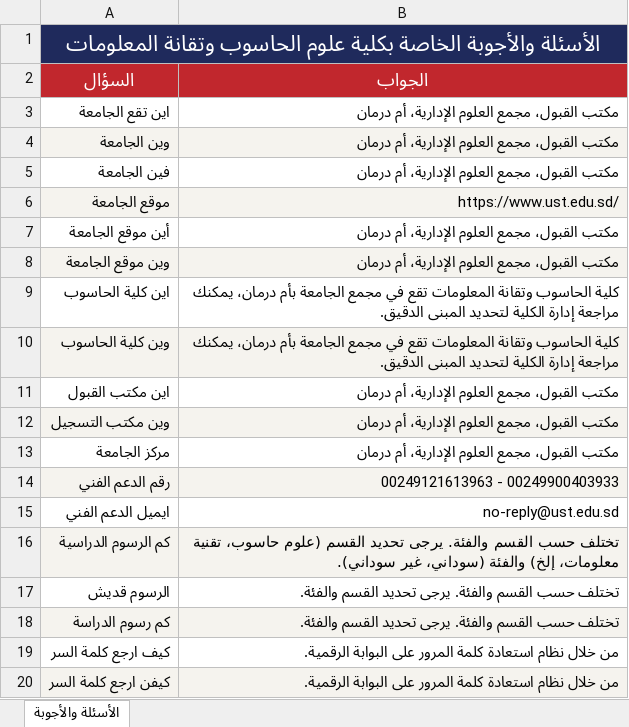
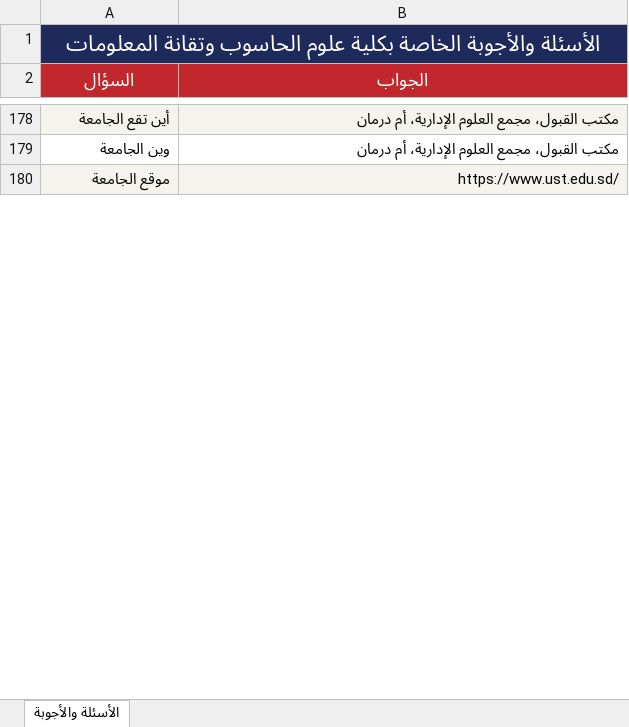
Before and after one commit to muffiitit-arch/ust-chatbot, an Excel workbook: knowledge_base.xlsx, sheet الأسئلة والأجوبة, drawn as a sheet; only a part is shown, gaps mark what is left out; values as stored, in another font and other column widths than the file's, no borders; removed rows and columns are numbered as before the commit, all else as after; the diff covers the shown part only; the diff names each change by its address in the sheet, - before the commit and + after, or states it on an @@ line.

```diff
--- a/knowledge_base.xlsx (sheet الأسئلة والأجوبة)
+++ b/knowledge_base.xlsx (sheet الأسئلة والأجوبة)
-A178 (السؤال): اين تقع الجامعة
+A178 (السؤال): أين تقع الجامعة
-A178:B178 fill: none
+A178:B178 fill: #F5F3EE
-A179:B179 fill: #F5F3EE
+A179:B179 fill: none
-row 5: فين الجامعة | مكتب القبول، مجمع العلوم الإدارية، أم درمان
-row 7: أين موقع الجامعة | مكتب القبول، مجمع العلوم الإدارية، أم درمان
-row 8: وين موقع الجامعة | مكتب القبول، مجمع العلوم الإدارية، أم درمان
-row 9: اين كلية الحاسوب | كلية الحاسوب وتقانة المعلومات تقع في مجمع الجامعة بأم درمان، يمكنك مراجعة إدارة الكلية لتحديد المبنى الدقيق.
-row 10: وين كلية الحاسوب | كلية الحاسوب وتقانة المعلومات تقع في مجمع الجامعة بأم درمان، يمكنك مراجعة إدارة الكلية لتحديد المبنى الدقيق.
-row 11: اين مكتب القبول | مكتب القبول، مجمع العلوم الإدارية، أم درمان
-row 12: وين مكتب التسجيل | مكتب القبول، مجمع العلوم الإدارية، أم درمان
@@ row 13 moved to row 177: مركز الجامعة @@
-row 14: رقم الدعم الفني | 00249121613963 - 00249900403933
-row 15: ايميل الدعم الفني | no-reply@ust.edu.sd
-row 16: كم الرسوم الدراسية | تختلف حسب القسم والفئة. يرجى تحديد القسم (علوم حاسوب، تقنية معلومات، إلخ) والفئة (سوداني، غير سوداني).
-row 17: الرسوم قديش | تختلف حسب القسم والفئة. يرجى تحديد القسم والفئة.
-row 18: كم رسوم الدراسة | تختلف حسب القسم والفئة. يرجى تحديد القسم والفئة.
-row 19: كيف ارجع كلمة السر | من خلال نظام استعادة كلمة المرور على البوابة الرقمية.
-row 20: كيفن ارجع كلمة السر | من خلال نظام استعادة كلمة المرور على البوابة الرقمية.
```
Also changed, not shown: 211 added rows, 36 removed rows, 5 edited cells and cell formats elsewhere in this sheet, 1 other file.
